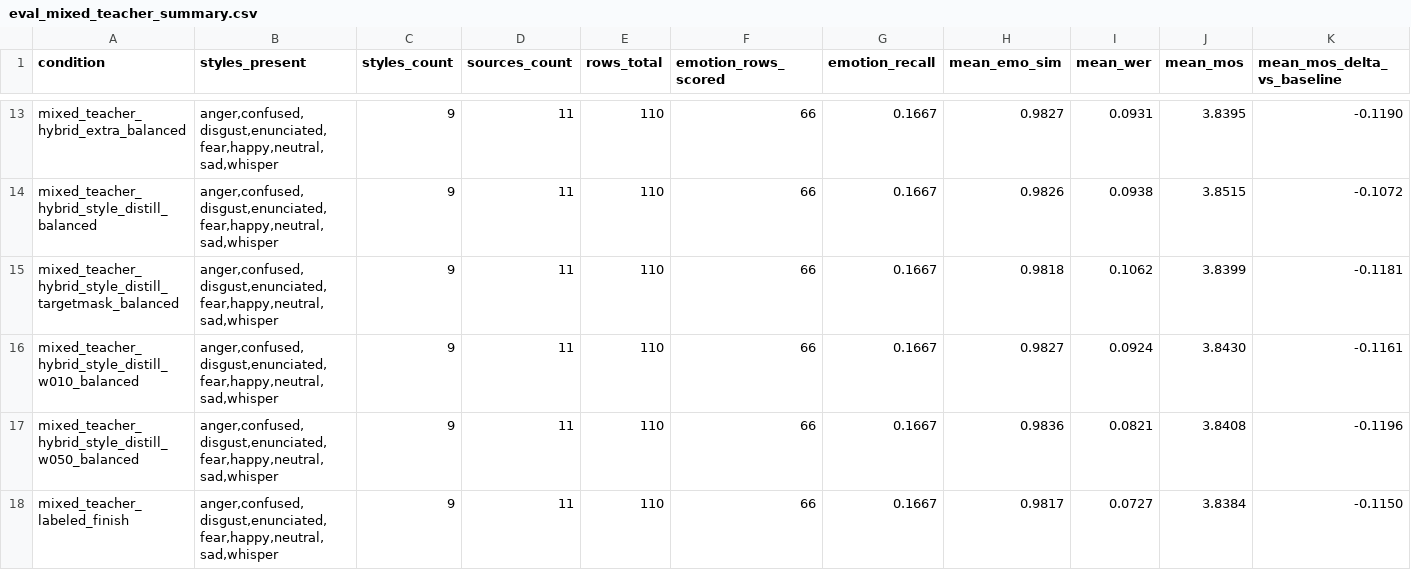
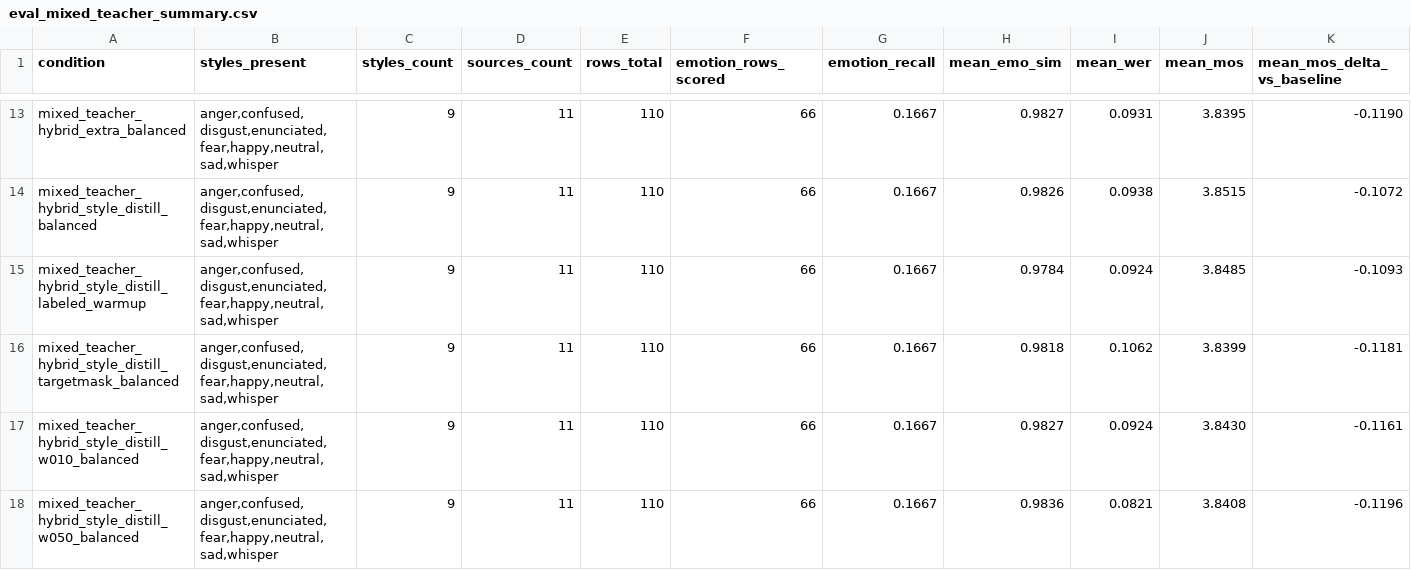
Before and after one commit to NonMundaneDev/dpvc, a CSV file: results/eval_mixed_teacher_summary.csv, drawn as a sheet; only a part is shown, gaps mark what is left out; the shorter side is filled out with more unchanged rows; rows hold the shown columns only; the diff names each change by its address in the sheet, - before the commit and + after, or states it on an @@ line.

Commit message:
Add labeled-warmup style distillation

```diff
--- a/results/eval_mixed_teacher_summary.csv
+++ b/results/eval_mixed_teacher_summary.csv
+row 15: mixed_teacher_hybrid_style_distill_labeled_warmup | anger,confused,disgust,enunciated,fear,happy,neutral,sad,whisper | 9 | 11 | 110 | 66 | 0.1667 | 0.9784 | 0.0924 | 3.8485 | -0.1093
```
Also changed, not shown: 17 other files.
